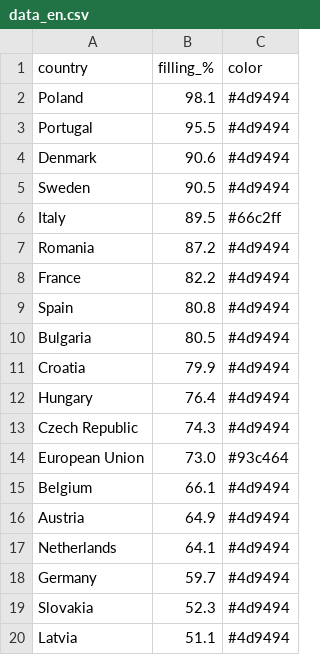
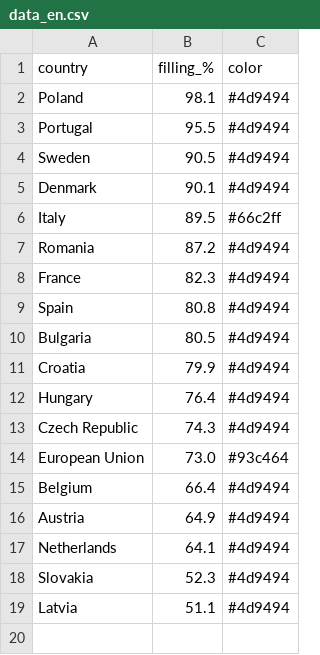
Before and after one commit to sanellia97-lab/stoccaggio-gas-ue, a CSV file: data_en.csv, drawn as a sheet.

```diff
--- a/data_en.csv
+++ b/data_en.csv
@@ -3,7 +3,7 @@ Poland,98.1,#4d9494
 Portugal,95.5,#4d9494
-Denmark,90.6,#4d9494
 Sweden,90.5,#4d9494
+Denmark,90.1,#4d9494
 Italy,89.5,#66c2ff
 Romania,87.2,#4d9494
-France,82.2,#4d9494
+France,82.3,#4d9494
 Spain,80.8,#4d9494
@@ -14,6 +14,5 @@ Czech Republic,74.3,#4d9494
 European Union,73.0,#93c464
-Belgium,66.1,#4d9494
+Belgium,66.4,#4d9494
 Austria,64.9,#4d9494
 Netherlands,64.1,#4d9494
-Germany,59.7,#4d9494
 Slovakia,52.3,#4d9494
```
Also changed, not shown: data.csv.
